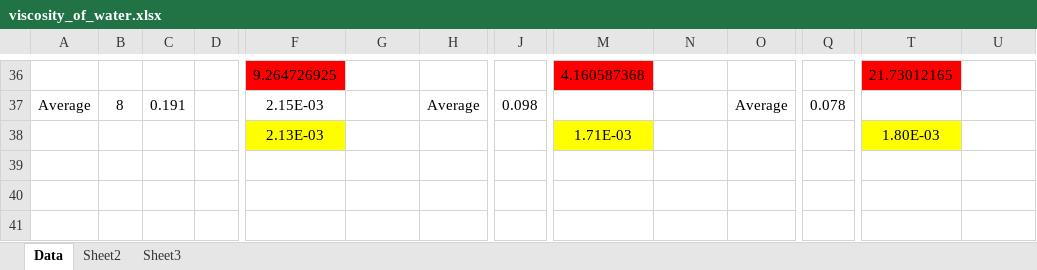
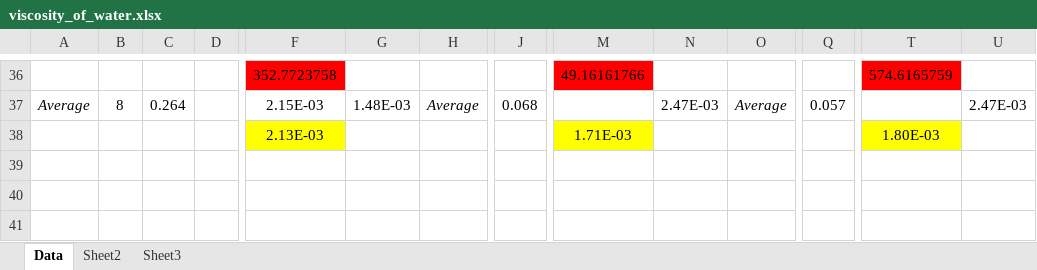
Before and after one commit to cao-jacky/degree_level2, an Excel workbook: lab_reports/viscosity_of_water/data/viscosity_of_water.xlsx, sheet Data, drawn as a sheet; only a part is shown, gaps mark what is left out; values as stored, in another font and other column widths than the file's, no borders; charts and pictures not drawn; the diff covers the shown part only; the diff names each change by its address in the sheet, - before the commit and + after, or states it on an @@ line.

```diff
--- a/lab_reports/viscosity_of_water/data/viscosity_of_water.xlsx (sheet Data)
+++ b/lab_reports/viscosity_of_water/data/viscosity_of_water.xlsx (sheet Data)
-F36: 9.264726925
+F36: 352.7723758
-M36: 4.160587368
+M36: 49.16161766
-T36: 21.73012165
+T36: 574.6165759
-A37 italic: off
+A37 italic: on
-C37: 0.191
+C37: 0.264
-G37: (empty)
+G37: 1.48E-03
-H37 italic: off
+H37 italic: on
-J37: 0.098
+J37: 0.068
-N37: (empty)
+N37: 2.47E-03
-O37 italic: off
+O37 italic: on
-Q37: 0.078
+Q37: 0.057
-U37: (empty)
+U37: 2.47E-03
```
Also changed, not shown: 13 added rows, 13 removed rows, 54 edited cells and cell formats elsewhere in this sheet, charts or pictures, 6 other files.
